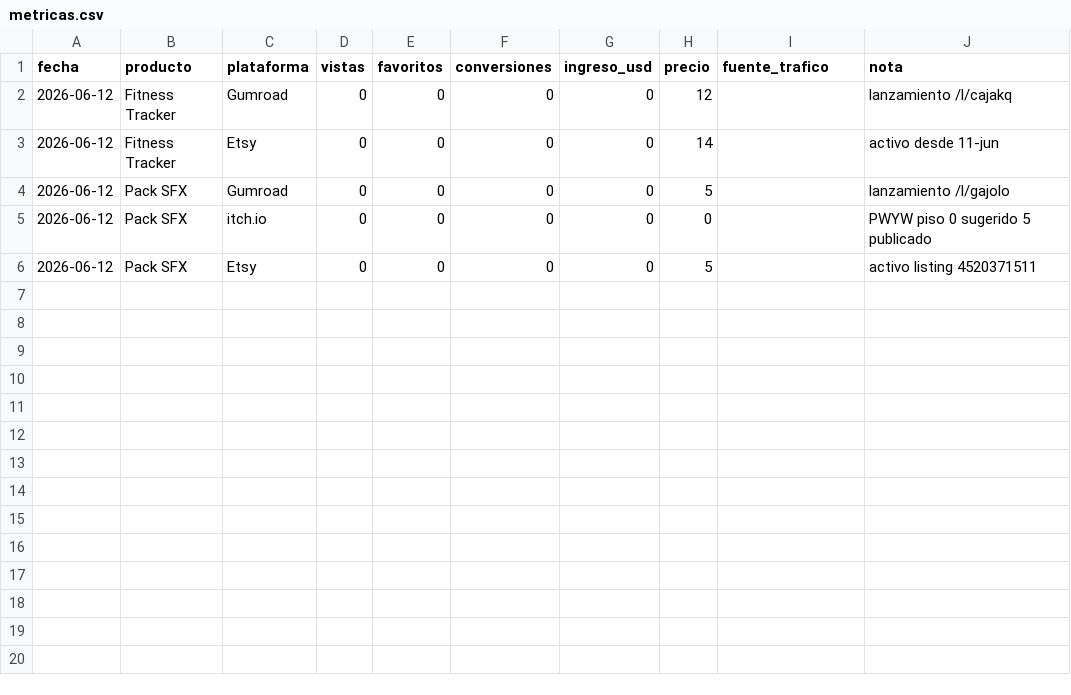
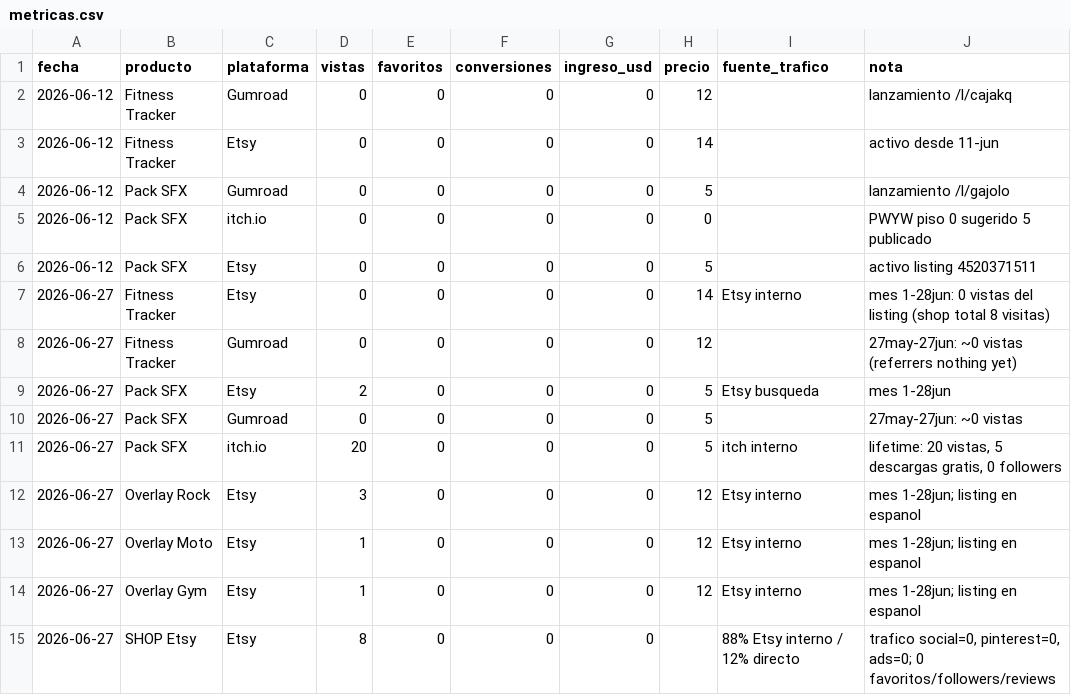
Before and after one commit to juancruzeiriz/nicho, a CSV file: metricas/metricas.csv, drawn as a sheet; the diff names each change by its address in the sheet, - before the commit and + after, or states it on an @@ line.

```diff
--- a/metricas/metricas.csv
+++ b/metricas/metricas.csv
+row 7: 2026-06-27 | Fitness Tracker | Etsy | 0 | 0 | 0 | 0 | 14 | Etsy interno | mes 1-28jun: 0 vistas del listing (shop total 8 visitas)
+row 8: 2026-06-27 | Fitness Tracker | Gumroad | 0 | 0 | 0 | 0 | 12 |  | 27may-27jun: ~0 vistas (referrers nothing yet)
+row 9: 2026-06-27 | Pack SFX | Etsy | 2 | 0 | 0 | 0 | 5 | Etsy busqueda | mes 1-28jun
+row 10: 2026-06-27 | Pack SFX | Gumroad | 0 | 0 | 0 | 0 | 5 |  | 27may-27jun: ~0 vistas
+row 11: 2026-06-27 | Pack SFX | itch.io | 20 | 0 | 0 | 0 | 5 | itch interno | lifetime: 20 vistas, 5 descargas gratis, 0 followers
+row 12: 2026-06-27 | Overlay Rock | Etsy | 3 | 0 | 0 | 0 | 12 | Etsy interno | mes 1-28jun; listing en espanol
+row 13: 2026-06-27 | Overlay Moto | Etsy | 1 | 0 | 0 | 0 | 12 | Etsy interno | mes 1-28jun; listing en espanol
+row 14: 2026-06-27 | Overlay Gym | Etsy | 1 | 0 | 0 | 0 | 12 | Etsy interno | mes 1-28jun; listing en espanol
+row 15: 2026-06-27 | SHOP Etsy | Etsy | 8 | 0 | 0 | 0 |  | 88% Etsy interno / 12% directo | trafico social=0, pinterest=0, ads=0; 0 favoritos/followers/reviews
```
Also changed, not shown: 2 other files.
